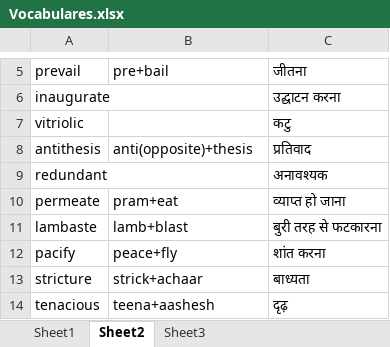
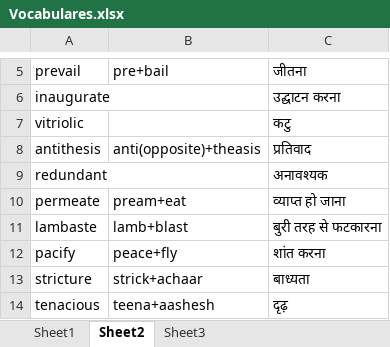
Before and after one commit to towards2sky/English-Vocabulary, an Excel workbook: Vocabulares.xlsx, sheet Sheet2, drawn as a sheet; only a part is shown, gaps mark what is left out; values as stored, in another font and other column widths than the file's, no borders; the diff covers the shown part only; the diff names each change by its address in the sheet, - before the commit and + after, or states it on an @@ line.

```diff
--- a/Vocabulares.xlsx (sheet Sheet2)
+++ b/Vocabulares.xlsx (sheet Sheet2)
-B8: anti(opposite)+thesis
+B8: anti(opposite)+theasis
-B10: pram+eat
+B10: pream+eat
```
Also changed, not shown: 21 edited cells elsewhere in this sheet.
